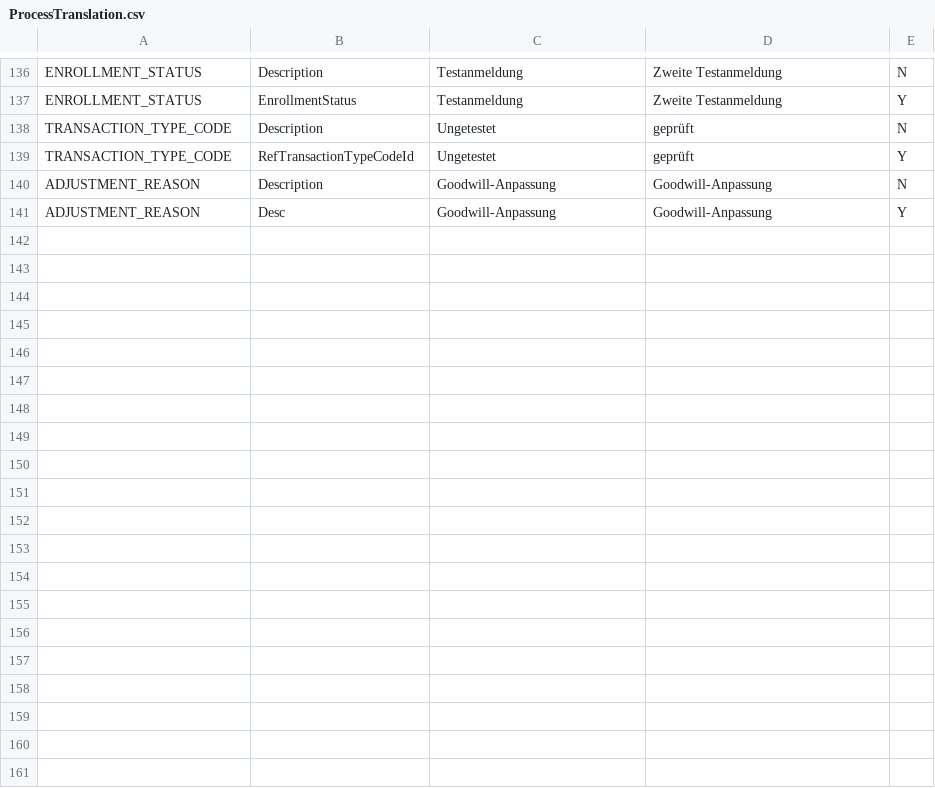
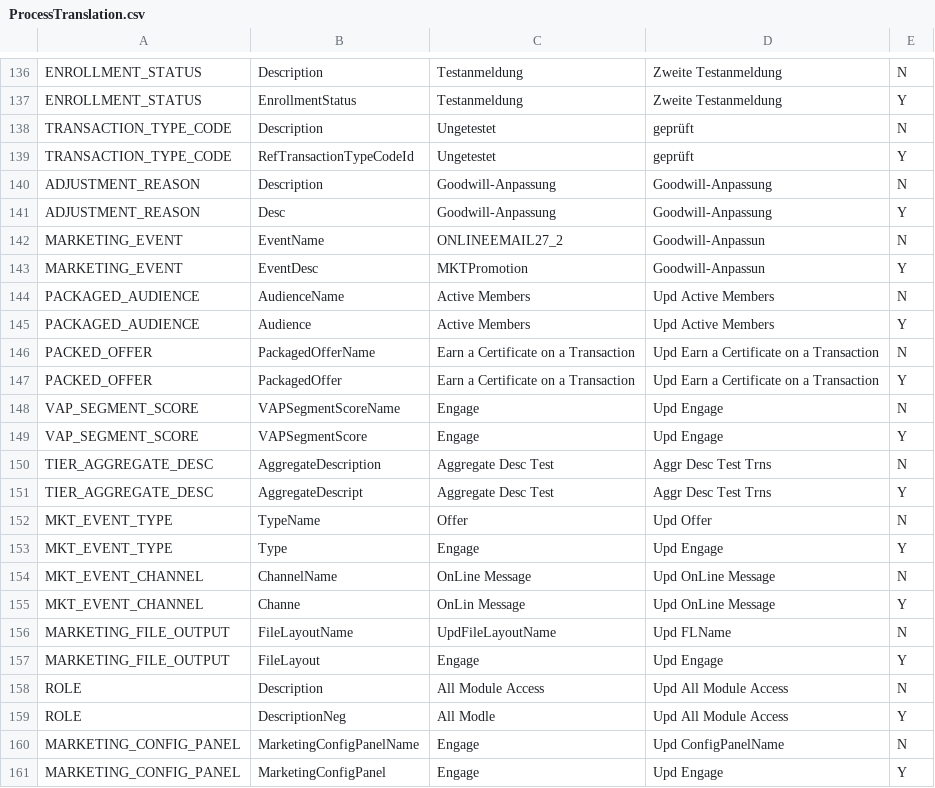
Before and after one commit to kamron-newton/gittestadvanced, a CSV file: References/ProcessTranslation.csv, drawn as a sheet; only a part is shown, gaps mark what is left out; the diff covers the shown part only; the diff names each change by its address in the sheet, - before the commit and + after, or states it on an @@ line.

Commit message:
Added Tier Progression Translation test suite #660292

```diff
--- a/References/ProcessTranslation.csv
+++ b/References/ProcessTranslation.csv
+row 142: MARKETING_EVENT | EventName | ONLINEEMAIL27_2 | Goodwill-Anpassun | N
+row 143: MARKETING_EVENT | EventDesc | MKTPromotion | Goodwill-Anpassun | Y
+row 144: PACKAGED_AUDIENCE | AudienceName | Active Members | Upd Active Members | N
+row 145: PACKAGED_AUDIENCE | Audience | Active Members | Upd Active Members | Y
+row 146: PACKED_OFFER | PackagedOfferName | Earn a Certificate on a Transaction | Upd Earn a Certificate on a Transaction | N
+row 147: PACKED_OFFER | PackagedOffer | Earn a Certificate on a Transaction | Upd Earn a Certificate on a Transaction | Y
+row 148: VAP_SEGMENT_SCORE | VAPSegmentScoreName | Engage | Upd Engage | N
+row 149: VAP_SEGMENT_SCORE | VAPSegmentScore | Engage | Upd Engage | Y
+row 150: TIER_AGGREGATE_DESC | AggregateDescription | Aggregate Desc Test | Aggr Desc Test Trns | N
+row 151: TIER_AGGREGATE_DESC | AggregateDescript | Aggregate Desc Test | Aggr Desc Test Trns | Y
+row 152: MKT_EVENT_TYPE | TypeName | Offer | Upd Offer | N
+row 153: MKT_EVENT_TYPE | Type | Engage | Upd Engage | Y
+row 154: MKT_EVENT_CHANNEL | ChannelName | OnLine Message | Upd OnLine Message | N
+row 155: MKT_EVENT_CHANNEL | Channe | OnLin Message | Upd OnLine Message | Y
+row 156: MARKETING_FILE_OUTPUT | FileLayoutName | UpdFileLayoutName | Upd FLName | N
+row 157: MARKETING_FILE_OUTPUT | FileLayout | Engage | Upd Engage | Y
+row 158: ROLE | Description | All Module Access | Upd All Module Access | N
+row 159: ROLE | DescriptionNeg | All Modle | Upd All Module Access | Y
+row 160: MARKETING_CONFIG_PANEL | MarketingConfigPanelName | Engage | Upd ConfigPanelName | N
+row 161: MARKETING_CONFIG_PANEL | MarketingConfigPanel | Engage | Upd Engage | Y
```
Also changed, not shown: 10 added rows elsewhere in this file, 3 other files.
